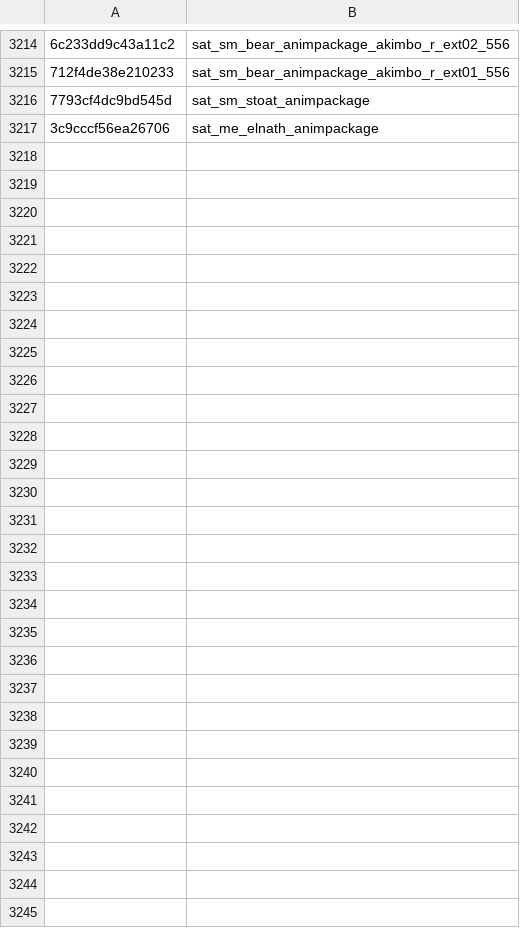
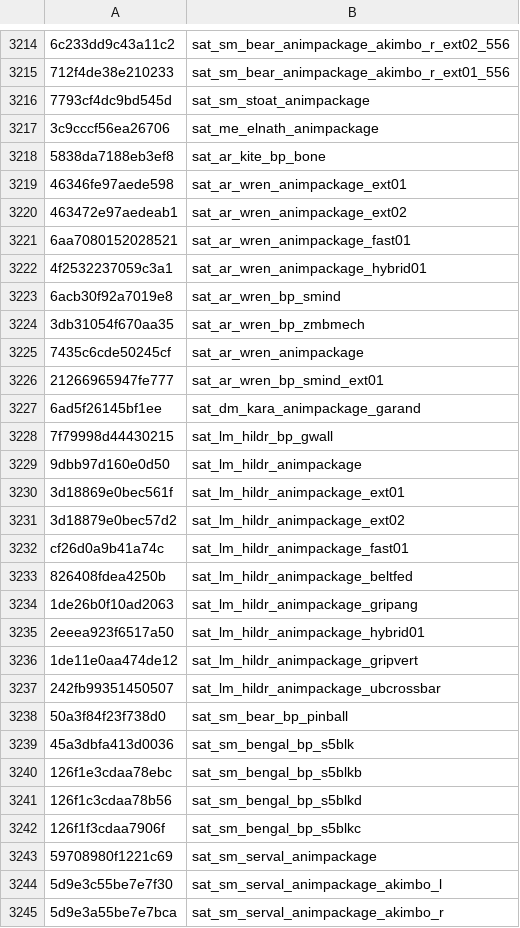
Before and after one commit to echo000/cod-name-db, a CSV file: csv/fnv1a_animpkgs_v2.csv, drawn as a sheet; only a part is shown, gaps mark what is left out; the diff names each change by its address in the sheet, - before the commit and + after, or states it on an @@ line.

```diff
--- a/csv/fnv1a_animpkgs_v2.csv
+++ b/csv/fnv1a_animpkgs_v2.csv
+row 3218: 5838da7188eb3ef8 | sat_ar_kite_bp_bone
+row 3219: 46346fe97aede598 | sat_ar_wren_animpackage_ext01
+row 3220: 463472e97aedeab1 | sat_ar_wren_animpackage_ext02
+row 3221: 6aa7080152028521 | sat_ar_wren_animpackage_fast01
+row 3222: 4f2532237059c3a1 | sat_ar_wren_animpackage_hybrid01
+row 3223: 6acb30f92a7019e8 | sat_ar_wren_bp_smind
+row 3224: 3db31054f670aa35 | sat_ar_wren_bp_zmbmech
+row 3225: 7435c6cde50245cf | sat_ar_wren_animpackage
+row 3226: 21266965947fe777 | sat_ar_wren_bp_smind_ext01
+row 3227: 6ad5f26145bf1ee | sat_dm_kara_animpackage_garand
+row 3228: 7f79998d44430215 | sat_lm_hildr_bp_gwall
+row 3229: 9dbb97d160e0d50 | sat_lm_hildr_animpackage
+row 3230: 3d18869e0bec561f | sat_lm_hildr_animpackage_ext01
+row 3231: 3d18879e0bec57d2 | sat_lm_hildr_animpackage_ext02
+row 3232: cf26d0a9b41a74c | sat_lm_hildr_animpackage_fast01
+row 3233: 826408fdea4250b | sat_lm_hildr_animpackage_beltfed
+row 3234: 1de26b0f10ad2063 | sat_lm_hildr_animpackage_gripang
+row 3235: 2eeea923f6517a50 | sat_lm_hildr_animpackage_hybrid01
+row 3236: 1de11e0aa474de12 | sat_lm_hildr_animpackage_gripvert
+row 3237: 242fb99351450507 | sat_lm_hildr_animpackage_ubcrossbar
+row 3238: 50a3f84f23f738d0 | sat_sm_bear_bp_pinball
+row 3239: 45a3dbfa413d0036 | sat_sm_bengal_bp_s5blk
+row 3240: 126f1e3cdaa78ebc | sat_sm_bengal_bp_s5blkb
+row 3241: 126f1c3cdaa78b56 | sat_sm_bengal_bp_s5blkd
+row 3242: 126f1f3cdaa7906f | sat_sm_bengal_bp_s5blkc
+row 3243: 59708980f1221c69 | sat_sm_serval_animpackage
+row 3244: 5d9e3c55be7e7f30 | sat_sm_serval_animpackage_akimbo_l
+row 3245: 5d9e3a55be7e7bca | sat_sm_serval_animpackage_akimbo_r
```
Also changed, not shown: csv/fnv1a_soundbanks_v2.csv, 1 other file.
